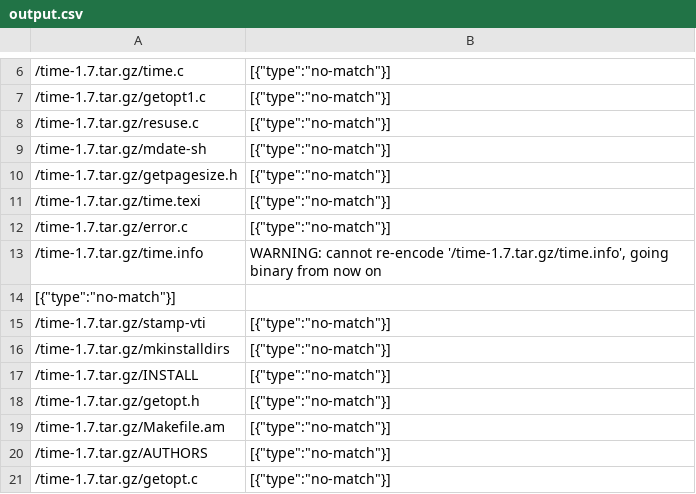
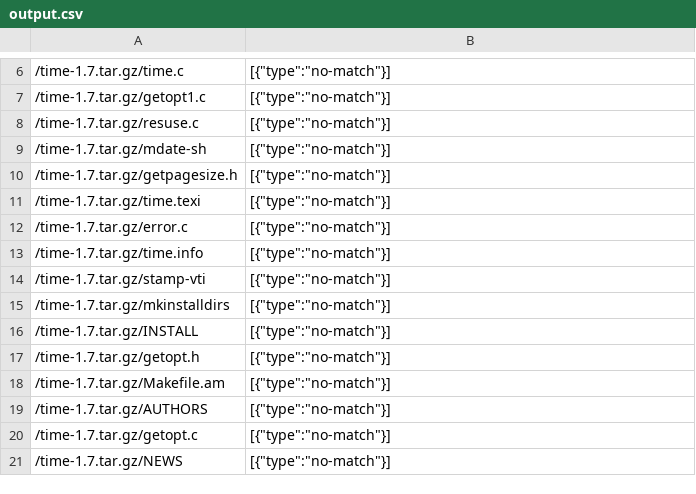
Before and after one commit to maxhbr/LicenseScannerComparison, a CSV file: _output/time-1.7.tar.gz/fossology-monk/output.csv, drawn as a sheet; only a part is shown, gaps mark what is left out; the shorter side is filled out with more unchanged rows.

```diff
--- a/_output/time-1.7.tar.gz/fossology-monk/output.csv
+++ b/_output/time-1.7.tar.gz/fossology-monk/output.csv
@@ -12,4 +12,3 @@
 /time-1.7.tar.gz/error.c;[{"type":"no-match"}]
-/time-1.7.tar.gz/time.info;WARNING: cannot re-encode '/time-1.7.tar.gz/time.info', going binary from now on
-[{"type":"no-match"}]
+/time-1.7.tar.gz/time.info;[{"type":"no-match"}]
 /time-1.7.tar.gz/stamp-vti;[{"type":"no-match"}]
```
Also changed, not shown: _output/adol-c-v2.6.3.tar.gz/fossology-monk/output.csv, _output/file_5.30.tar.xz/fossology-monk/output.csv, 31 other files.
